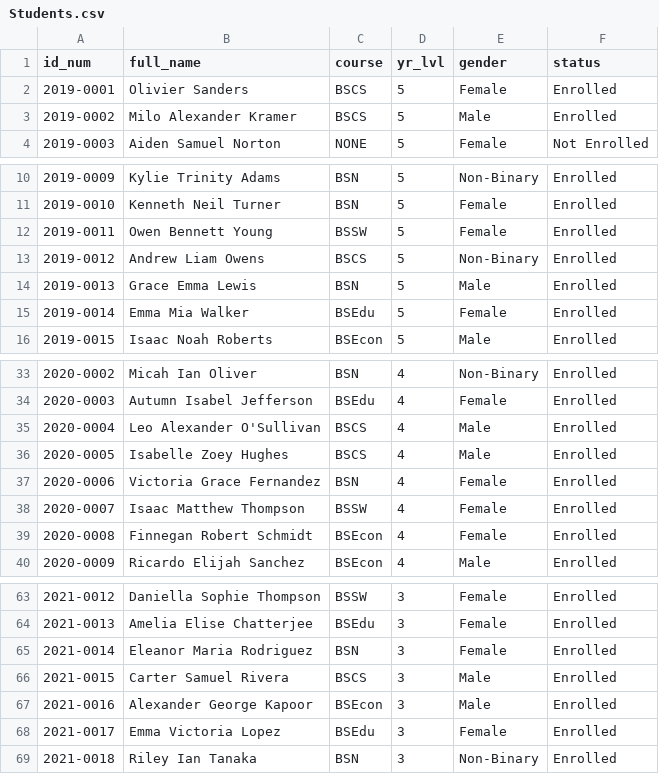
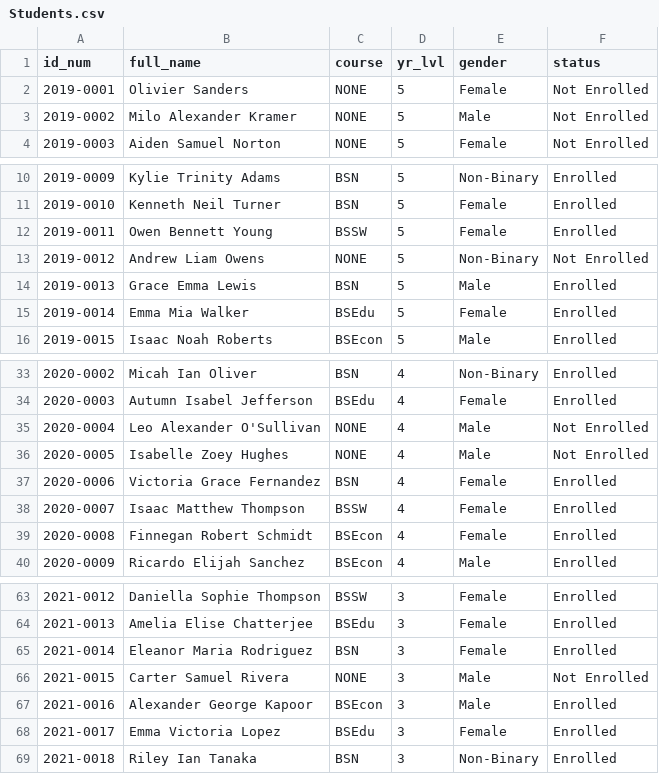
Before and after one commit to giosanchez-iit/ssis-new, a CSV file: Students.csv, drawn as a sheet; only a part is shown, gaps mark what is left out; the diff covers the shown part only.

```diff
--- a/Students.csv
+++ b/Students.csv
@@ -1,4 +1,4 @@
 id_num,full_name,course,yr_lvl,gender,status
-2019-0001,Olivier Sanders,BSCS,5,Female,Enrolled
-2019-0002,Milo Alexander Kramer,BSCS,5,Male,Enrolled
+2019-0001,Olivier Sanders,NONE,5,Female,Not Enrolled
+2019-0002,Milo Alexander Kramer,NONE,5,Male,Not Enrolled
 2019-0003,Aiden Samuel Norton,NONE,5,Female,Not Enrolled
@@ -12,3 +12,3 @@ id_num,full_name,course,yr_lvl,gender,status
 2019-0011,Owen Bennett Young,BSSW,5,Female,Enrolled
-2019-0012,Andrew Liam Owens,BSCS,5,Non-Binary,Enrolled
+2019-0012,Andrew Liam Owens,NONE,5,Non-Binary,Not Enrolled
 2019-0013,Grace Emma Lewis,BSN,5,Male,Enrolled
@@ -34,4 +34,4 @@ id_num,full_name,course,yr_lvl,gender,status
 2020-0003,Autumn Isabel Jefferson,BSEdu,4,Female,Enrolled
-2020-0004,Leo Alexander O'Sullivan,BSCS,4,Male,Enrolled
-2020-0005,Isabelle Zoey Hughes,BSCS,4,Male,Enrolled
+2020-0004,Leo Alexander O'Sullivan,NONE,4,Male,Not Enrolled
+2020-0005,Isabelle Zoey Hughes,NONE,4,Male,Not Enrolled
 2020-0006,Victoria Grace Fernandez,BSN,4,Female,Enrolled
@@ -65,3 +65,3 @@ id_num,full_name,course,yr_lvl,gender,status
 2021-0014,Eleanor Maria Rodriguez,BSN,3,Female,Enrolled
-2021-0015,Carter Samuel Rivera,BSCS,3,Male,Enrolled
+2021-0015,Carter Samuel Rivera,NONE,3,Male,Not Enrolled
 2021-0016,Alexander George Kapoor,BSEcon,3,Male,Enrolled
```
Also changed, not shown: 16 edited cells elsewhere in this file, Courses.csv, 2 other files.
